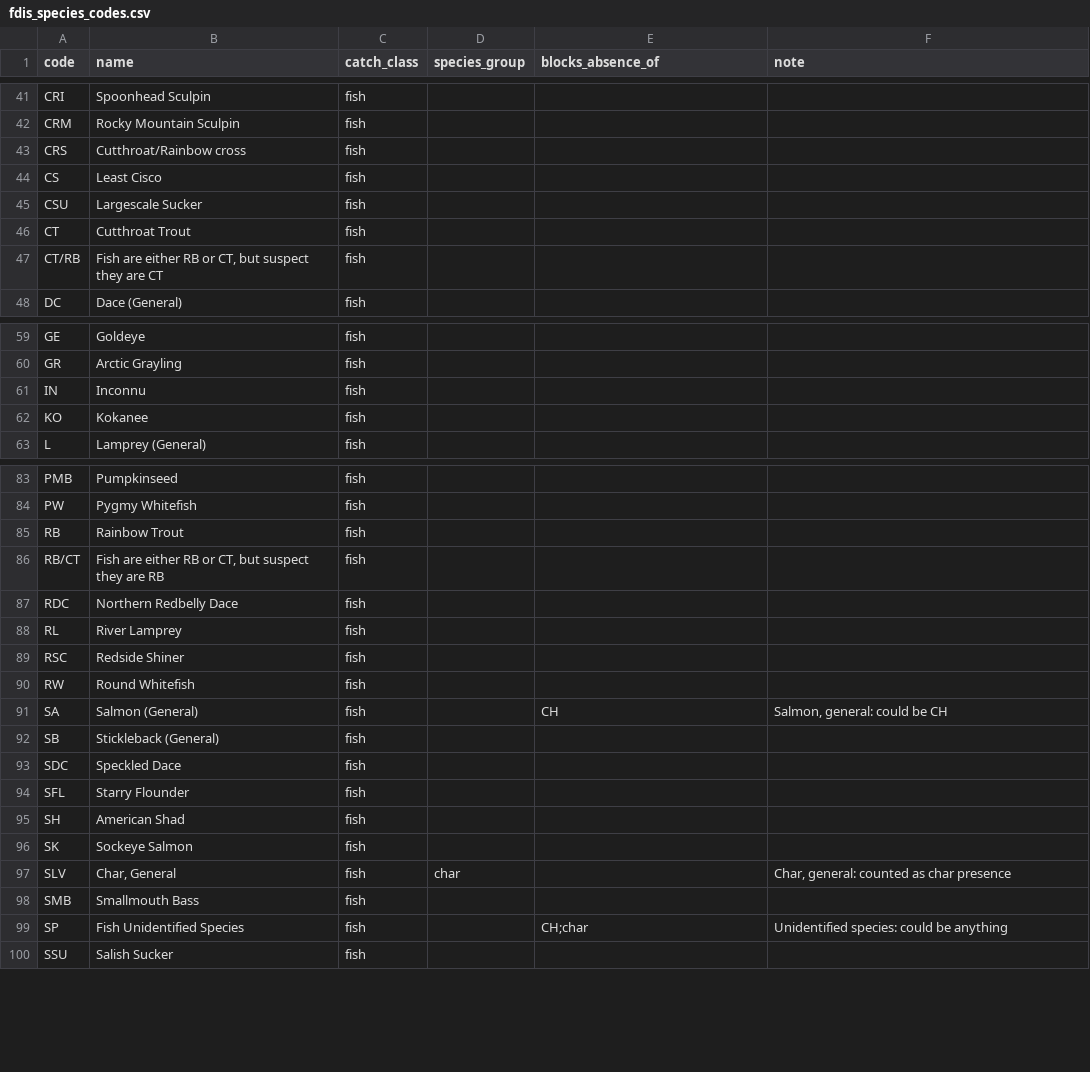
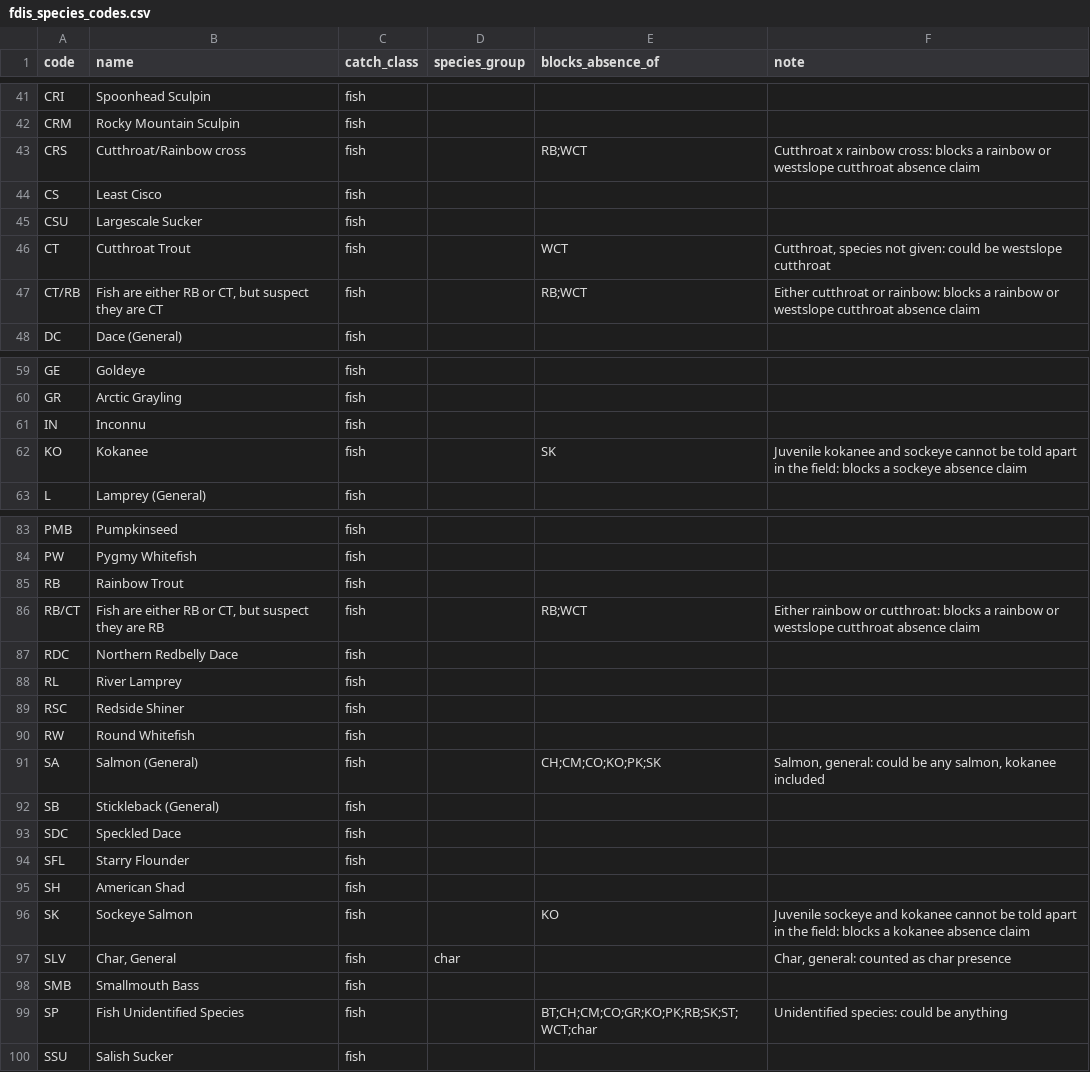
Before and after one commit to NewGraphEnvironment/knowledge, a CSV file: data/fdis_species_codes.csv, drawn as a sheet; only a part is shown, gaps mark what is left out; the diff covers the shown part only.

```diff
--- a/data/fdis_species_codes.csv
+++ b/data/fdis_species_codes.csv
@@ -42,7 +42,7 @@ CRI,Spoonhead Sculpin,fish,,,
 CRM,Rocky Mountain Sculpin,fish,,,
-CRS,Cutthroat/Rainbow cross,fish,,,
+CRS,Cutthroat/Rainbow cross,fish,,RB;WCT,Cutthroat x rainbow cross: blocks a rainbow or westslope cutthroat absence claim
 CS,Least Cisco,fish,,,
 CSU,Largescale Sucker,fish,,,
-CT,Cutthroat Trout,fish,,,
-CT/RB,"Fish are either RB or CT, but suspect they are CT",fish,,,
+CT,Cutthroat Trout,fish,,WCT,"Cutthroat, species not given: could be westslope cutthroat"
+CT/RB,"Fish are either RB or CT, but suspect they are CT",fish,,RB;WCT,Either cutthroat or rainbow: blocks a rainbow or westslope cutthroat absence claim
 DC,Dace (General),fish,,,
@@ -61,3 +61,3 @@ GR,Arctic Grayling,fish,,,
 IN,Inconnu,fish,,,
-KO,Kokanee,fish,,,
+KO,Kokanee,fish,,SK,Juvenile kokanee and sockeye cannot be told apart in the field: blocks a sockeye absence claim
 L,Lamprey (General),fish,,,
@@ -85,3 +85,3 @@ PW,Pygmy Whitefish,fish,,,
 RB,Rainbow Trout,fish,,,
-RB/CT,"Fish are either RB or CT, but suspect they are RB",fish,,,
+RB/CT,"Fish are either RB or CT, but suspect they are RB",fish,,RB;WCT,Either rainbow or cutthroat: blocks a rainbow or westslope cutthroat absence claim
 RDC,Northern Redbelly Dace,fish,,,
@@ -90,3 +90,3 @@ RSC,Redside Shiner,fish,,,
 RW,Round Whitefish,fish,,,
-SA,Salmon (General),fish,,CH,"Salmon, general: could be CH"
+SA,Salmon (General),fish,,CH;CM;CO;KO;PK;SK,"Salmon, general: could be any salmon, kokanee included"
 SB,Stickleback (General),fish,,,
@@ -95,6 +95,6 @@ SFL,Starry Flounder,fish,,,
 SH,American Shad,fish,,,
-SK,Sockeye Salmon,fish,,,
+SK,Sockeye Salmon,fish,,KO,Juvenile sockeye and kokanee cannot be told apart in the field: blocks a kokanee absence claim
 SLV,"Char, General",fish,char,,"Char, general: counted as char presence"
 SMB,Smallmouth Bass,fish,,,
-SP,Fish Unidentified Species,fish,,CH;char,Unidentified species: could be anything
+SP,Fish Unidentified Species,fish,,BT;CH;CM;CO;GR;KO;PK;RB;SK;ST;WCT;char,Unidentified species: could be anything
 SSU,Salish Sucker,fish,,,
```
Also changed, not shown: 5 edited cells elsewhere in this file, 10 other files.
